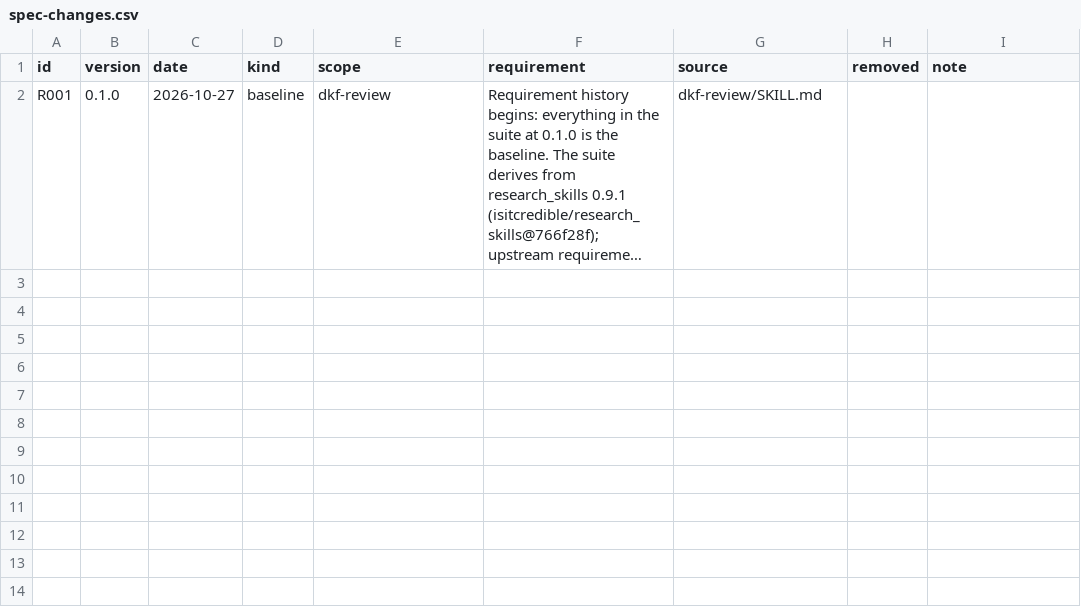
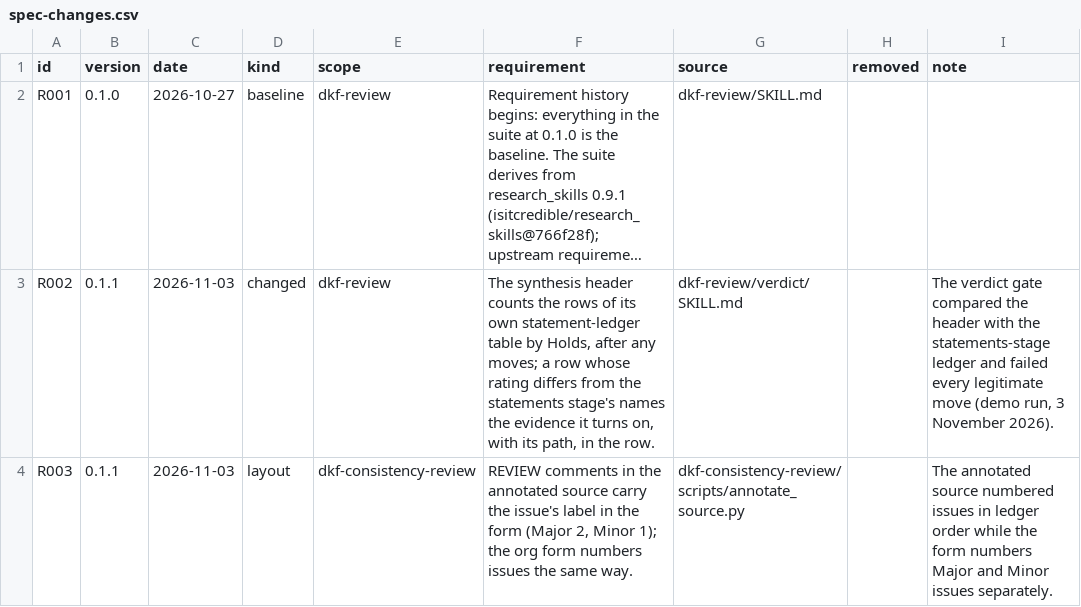
Before and after one commit to valentinklotzbuecher/third-pair-of-eyes, a CSV file: .claude/skills/dkf-review/spec-changes.csv, drawn as a sheet; long unchanged cells end in …; the diff names each change by its address in the sheet, - before the commit and + after, or states it on an @@ line.

```diff
--- a/.claude/skills/dkf-review/spec-changes.csv
+++ b/.claude/skills/dkf-review/spec-changes.csv
+row 3: R002 | 0.1.1 | 2026-11-03 | changed | dkf-review | The synthesis header counts the rows of its own statement-ledger table by Holds, after any moves; a row whose rating differs from the statements stage's names the evidence it turns on, with its path, in the row. | dkf-review/verdict/SKILL.md |  | The verdict gate compared the header with the statements-stage ledger and failed every legitimate move (demo run, 3 November 2026).
+row 4: R003 | 0.1.1 | 2026-11-03 | layout | dkf-consistency-review | REVIEW comments in the annotated source carry the issue's label in the form (Major 2, Minor 1); the org form numbers issues the same way. | dkf-consistency-review/scripts/annotate_source.py |  | The annotated source numbered issues in ledger order while the form numbers Major and Minor issues separately.
```
Also changed, not shown: 11 other files.
